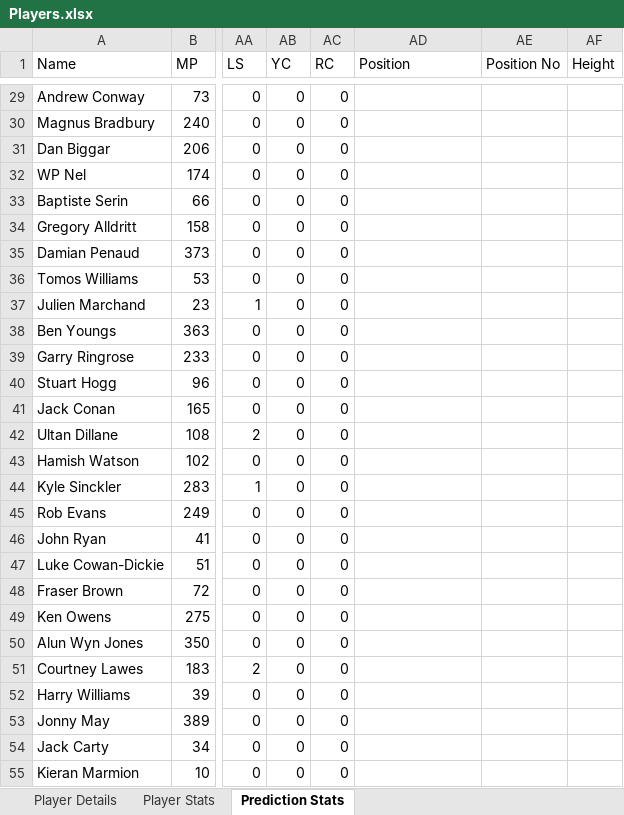
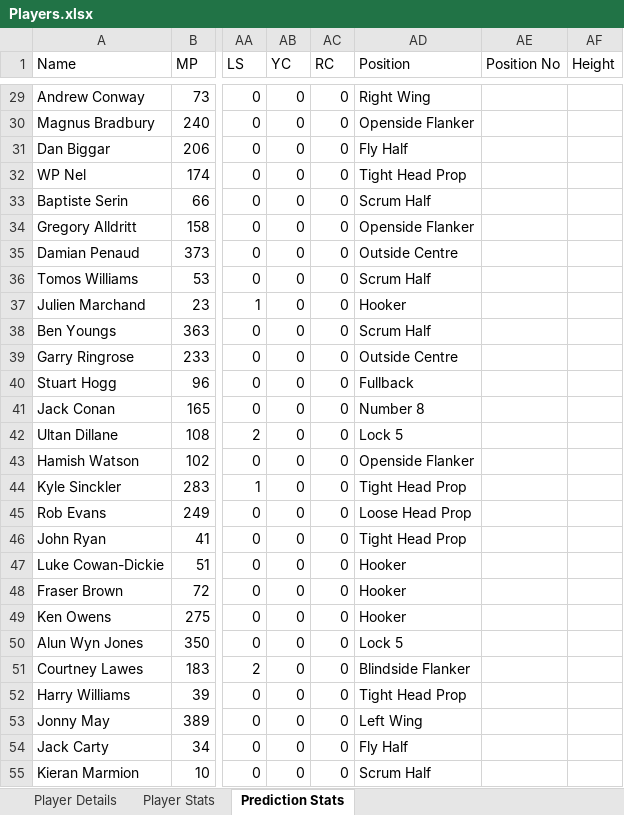
Before and after one commit to Ranul00/DreamXV, an Excel workbook: Players.xlsx, sheet Prediction Stats, drawn as a sheet; only a part is shown, gaps mark what is left out; values as stored, in another font and other column widths than the file's, no borders; the diff covers the shown part only; the diff names each change by its address in the sheet, - before the commit and + after, or states it on an @@ line.

Commit message:
[DC2] adding player position column from 'Player Details' sheet to 'Prediction Stats' sheet

```diff
--- a/Players.xlsx (sheet Prediction Stats)
+++ b/Players.xlsx (sheet Prediction Stats)
-AD29 (Position): (empty)
+AD29 (Position): Right Wing
-AD30 (Position): (empty)
+AD30 (Position): Openside Flanker
-AD31 (Position): (empty)
+AD31 (Position): Fly Half
-AD32 (Position): (empty)
+AD32 (Position): Tight Head Prop
-AD33 (Position): (empty)
+AD33 (Position): Scrum Half
-AD34 (Position): (empty)
+AD34 (Position): Openside Flanker
-AD35 (Position): (empty)
+AD35 (Position): Outside Centre
-AD36 (Position): (empty)
+AD36 (Position): Scrum Half
-AD37 (Position): (empty)
+AD37 (Position): Hooker
-AD38 (Position): (empty)
+AD38 (Position): Scrum Half
-AD39 (Position): (empty)
+AD39 (Position): Outside Centre
-AD40 (Position): (empty)
+AD40 (Position): Fullback
-AD41 (Position): (empty)
+AD41 (Position): Number 8
-AD42 (Position): (empty)
+AD42 (Position): Lock 5
-AD43 (Position): (empty)
+AD43 (Position): Openside Flanker
-AD44 (Position): (empty)
+AD44 (Position): Tight Head Prop
-AD45 (Position): (empty)
+AD45 (Position): Loose Head Prop
-AD46 (Position): (empty)
+AD46 (Position): Tight Head Prop
-AD47:AD49 (Position): (empty)
+AD47:AD49 (Position): Hooker
-AD50 (Position): (empty)
+AD50 (Position): Lock 5
-AD51 (Position): (empty)
+AD51 (Position): Blindside Flanker
-AD52 (Position): (empty)
+AD52 (Position): Tight Head Prop
-AD53 (Position): (empty)
+AD53 (Position): Left Wing
-AD54 (Position): (empty)
+AD54 (Position): Fly Half
-AD55 (Position): (empty)
+AD55 (Position): Scrum Half
```
Also changed, not shown: 342 edited cells elsewhere in this sheet, 1 other file.
